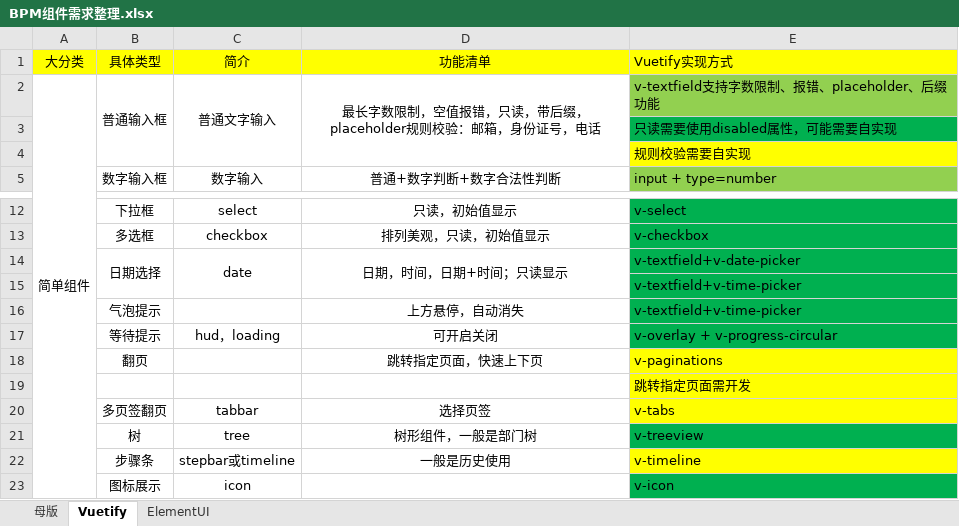
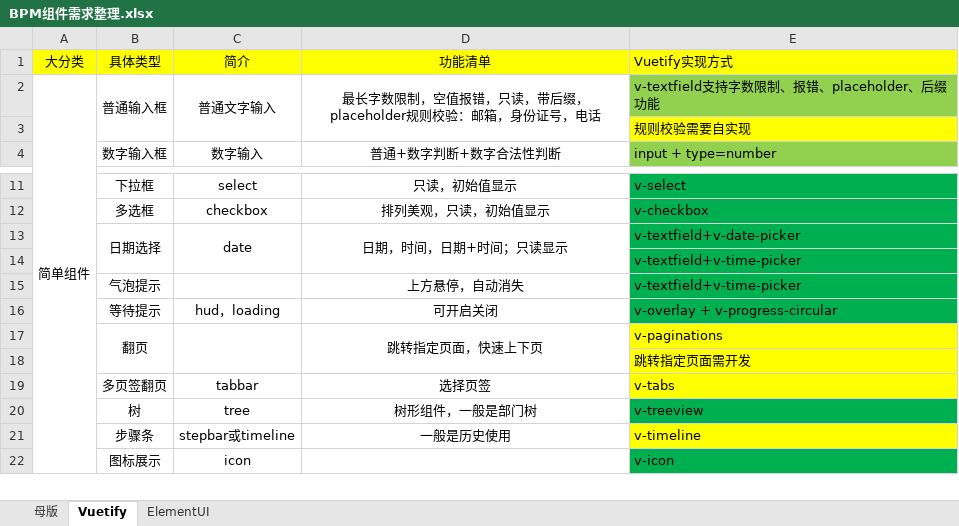
Before and after one commit to ebolavirus/VuetifyDemo, an Excel workbook: BPM组件需求整理.xlsx, sheet Vuetify, drawn as a sheet; only a part is shown, gaps mark what is left out; values as stored, in another font and other column widths than the file's, no borders; removed rows and columns are numbered as before the commit, all else as after; the diff names each change by its address in the sheet, - before the commit and + after, or states it on an @@ line.

```diff
--- a/BPM组件需求整理.xlsx (sheet Vuetify)
+++ b/BPM组件需求整理.xlsx (sheet Vuetify)
-row 3:  |  |  |  | 只读需要使用disabled属性，可能需要自实现
+B17:B18 merged
+C17:C18 merged
+D17:D18 merged
```
Also changed, not shown: 1 other file.
